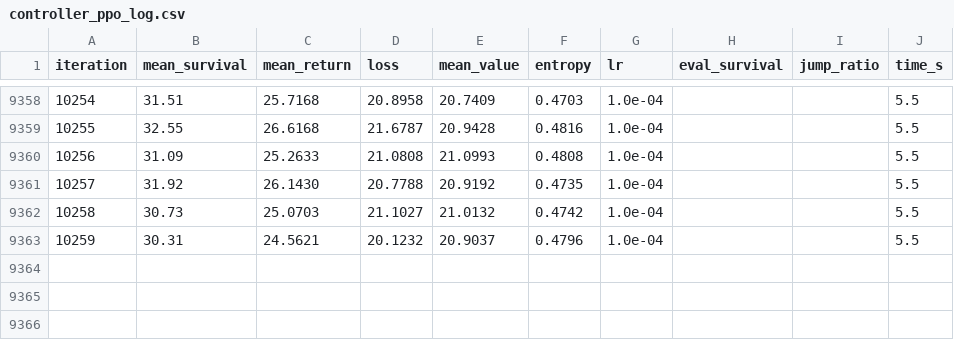
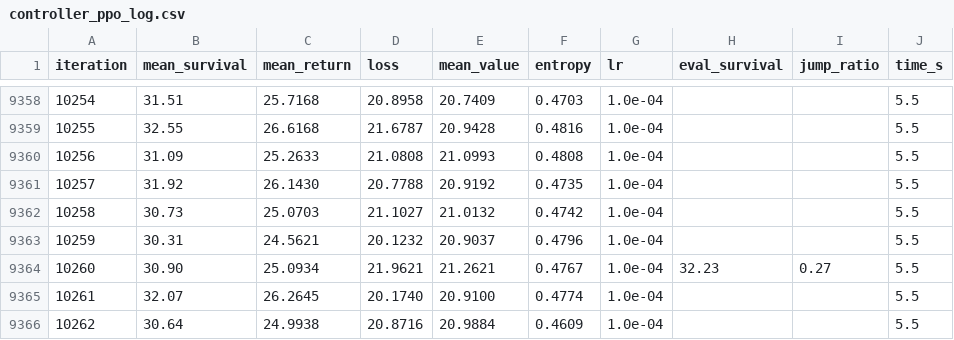
Before and after one commit to FlorentTariolle/sls-wm, a CSV file: checkpoints/controller_ppo_log.csv, drawn as a sheet; only a part is shown, gaps mark what is left out; the diff names each change by its address in the sheet, - before the commit and + after, or states it on an @@ line.

Commit message:
chore: upload V3's controller checkpoints

```diff
--- a/checkpoints/controller_ppo_log.csv
+++ b/checkpoints/controller_ppo_log.csv
+row 9364: 10260 | 30.90 | 25.0934 | 21.9621 | 21.2621 | 0.4767 | 1.0e-04 | 32.23 | 0.27 | 5.5
+row 9365: 10261 | 32.07 | 26.2645 | 20.1740 | 20.9100 | 0.4774 | 1.0e-04 |  |  | 5.5
+row 9366: 10262 | 30.64 | 24.9938 | 20.8716 | 20.9884 | 0.4609 | 1.0e-04 |  |  | 5.5
```
Also changed, not shown: 2 other files.
